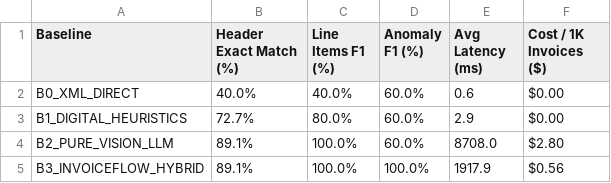
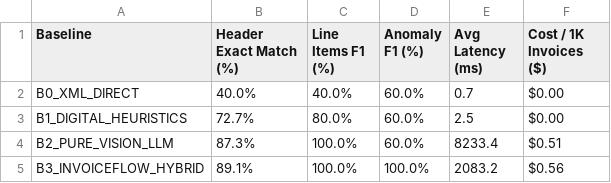
Before and after one commit to nvtanphat/invoiceflow-ai, a CSV file: benchmarks/results/benchmark_summary.csv, drawn as a sheet.

```diff
--- a/benchmarks/results/benchmark_summary.csv
+++ b/benchmarks/results/benchmark_summary.csv
@@ -1,5 +1,5 @@
 Baseline,Header Exact Match (%),Line Items F1 (%),Anomaly F1 (%),Avg Latency (ms),Cost / 1K Invoices ($)
-B0_XML_DIRECT,40.0%,40.0%,60.0%,0.6,$0.00
-B1_DIGITAL_HEURISTICS,72.7%,80.0%,60.0%,2.9,$0.00
-B2_PURE_VISION_LLM,89.1%,100.0%,60.0%,8708.0,$2.80
-B3_INVOICEFLOW_HYBRID,89.1%,100.0%,100.0%,1917.9,$0.56
+B0_XML_DIRECT,40.0%,40.0%,60.0%,0.7,$0.00
+B1_DIGITAL_HEURISTICS,72.7%,80.0%,60.0%,2.5,$0.00
+B2_PURE_VISION_LLM,87.3%,100.0%,60.0%,8233.4,$0.51
+B3_INVOICEFLOW_HYBRID,89.1%,100.0%,100.0%,2083.2,$0.56
```
Also changed, not shown: 26 other files.
